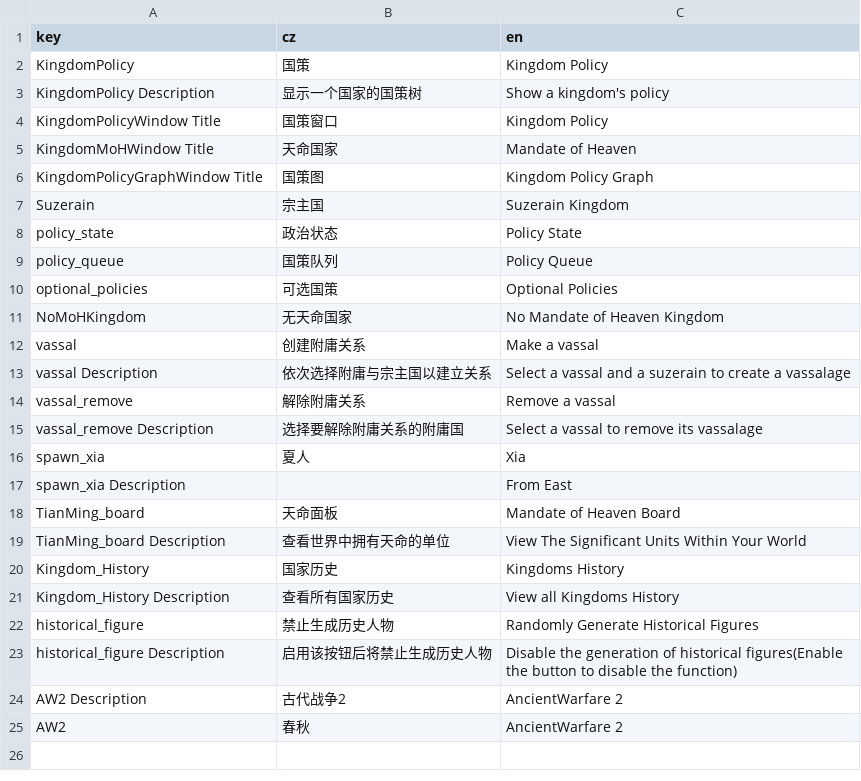
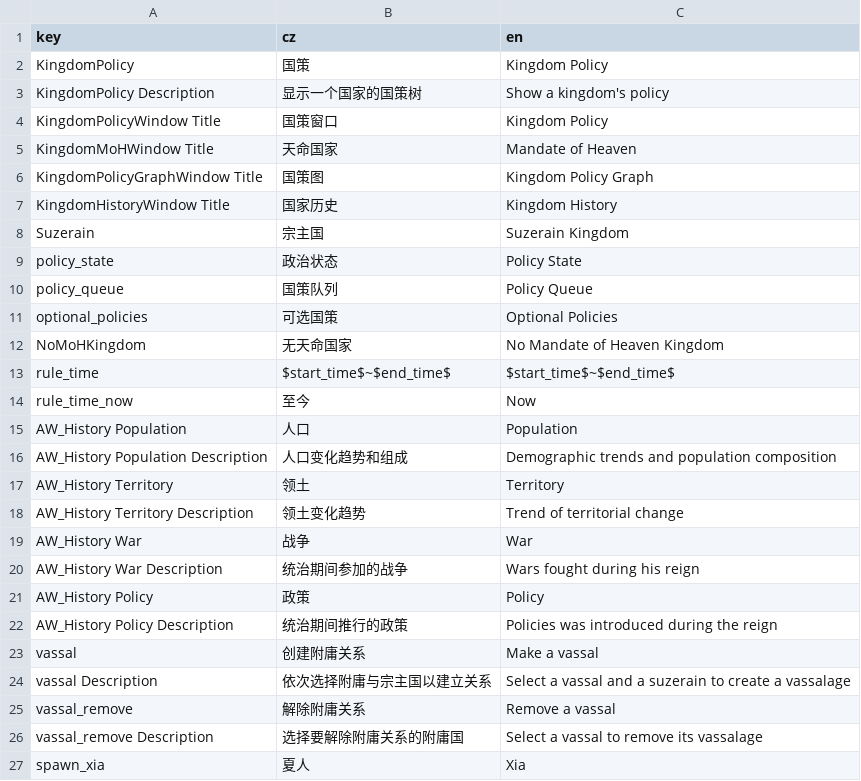
Before and after one commit to goatdie/AncientWarfare2.0, a CSV file: Locales/lang.csv, drawn as a sheet; only a part is shown; the shorter side is filled out with more unchanged rows; the diff names each change by its address in the sheet, - before the commit and + after, or states it on an @@ line.

```diff
--- a/Locales/lang.csv
+++ b/Locales/lang.csv
+row 7: KingdomHistoryWindow Title | 国家历史 | Kingdom History
+row 13: rule_time | $start_time$~$end_time$ | $start_time$~$end_time$
+row 14: rule_time_now | 至今 | Now
+row 15: AW_History Population | 人口 | Population
+row 16: AW_History Population Description | 人口变化趋势和组成 | Demographic trends and population composition
+row 17: AW_History Territory | 领土 | Territory
+row 18: AW_History Territory Description | 领土变化趋势 | Trend of territorial change
+row 19: AW_History War | 战争 | War
+row 20: AW_History War Description | 统治期间参加的战争 | Wars fought during his reign
+row 21: AW_History Policy | 政策 | Policy
+row 22: AW_History Policy Description | 统治期间推行的政策 | Policies was introduced during the reign
```
Also changed, not shown: 34 other files.
